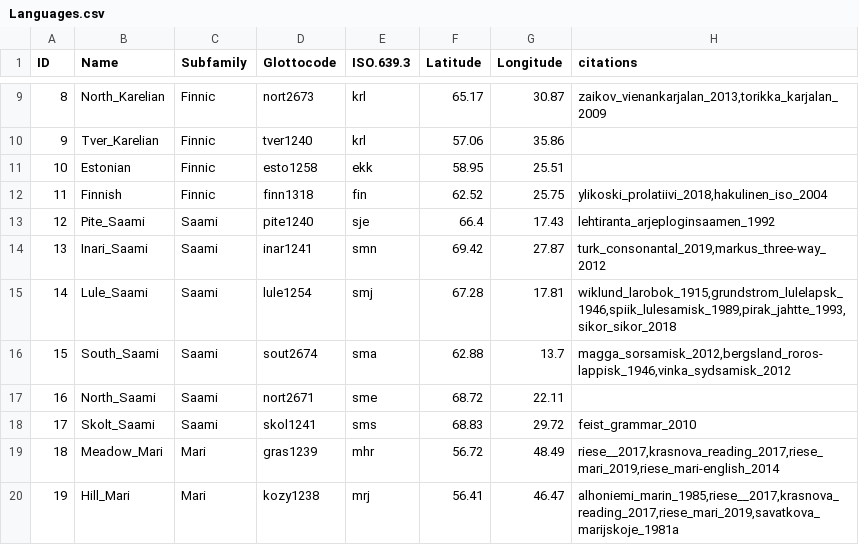
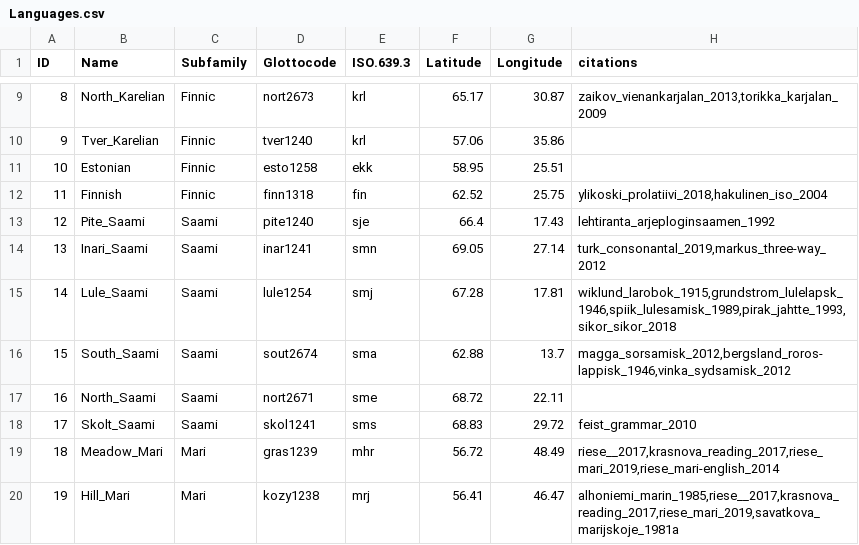
Before and after one commit to cldf-datasets/uratyp, a CSV file: raw/Languages.csv, drawn as a sheet; only a part is shown, gaps mark what is left out.

Commit message:
And one sligt change in longitudes and latitudes

```diff
--- a/raw/Languages.csv
+++ b/raw/Languages.csv
@@ -13,3 +13,3 @@ ID,Name,Subfamily,Glottocode,ISO.639.3,Latitude,Longitude,citations
 12,Pite_Saami,Saami,pite1240,sje,66.4,17.43,lehtiranta_arjeploginsaamen_1992
-13,Inari_Saami,Saami,inar1241,smn,69.42,27.87,"turk_consonantal_2019,markus_three-way_2012"
+13,Inari_Saami,Saami,inar1241,smn,69.05,27.14,"turk_consonantal_2019,markus_three-way_2012"
 14,Lule_Saami,Saami,lule1254,smj,67.28,17.81,"wiklund_larobok_1915,grundstrom_lulelapsk_1946,spiik_lulesamisk_1989,pirak_jahtte_1993,sikor_sikor_2018"
```
